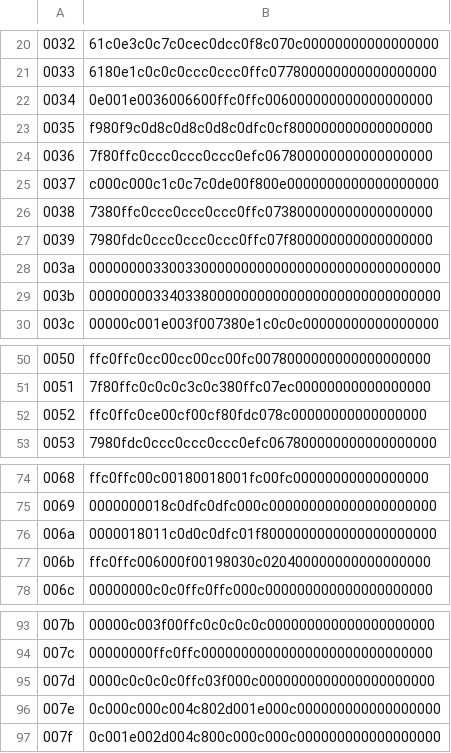
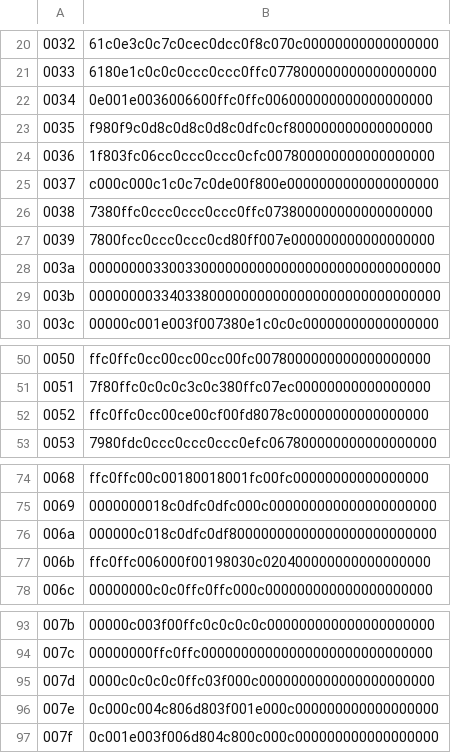
Before and after one commit to ltgcgo/synpix, a TSV file: data/libre7a/font.tsv, drawn as a sheet; only a part is shown, gaps mark what is left out; the diff names each change by its address in the sheet, - before the commit and + after, or states it on an @@ line.

Commit message:
Improved glyphs for 6 9 R j → ← for Libre 7a.

```diff
--- a/data/libre7a/font.tsv
+++ b/data/libre7a/font.tsv
-B24: 7f80ffc0ccc0ccc0ccc0efc067800000000000000000
+B24: 1f803fc06cc0ccc0ccc0cfc007800000000000000000
-B27: 7980fdc0ccc0ccc0ccc0ffc07f800000000000000000
+B27: 7800fcc0ccc0ccc0cd80ff007e000000000000000000
-B52: ffc0ffc0ce00cf00cf80fdc078c00000000000000000
+B52: ffc0ffc0cc00ce00cf00fd8078c00000000000000000
-B76: 0000018011c0d0c0dfc01f8000000000000000000000
+B76: 000000c018c0dfc0df80000000000000000000000000
-B96: 0c000c000c004c802d001e000c000000000000000000
+B96: 0c000c004c806d803f001e000c000000000000000000
-B97: 0c001e002d004c800c000c000c000000000000000000
+B97: 0c001e003f006d804c800c000c000000000000000000
```
